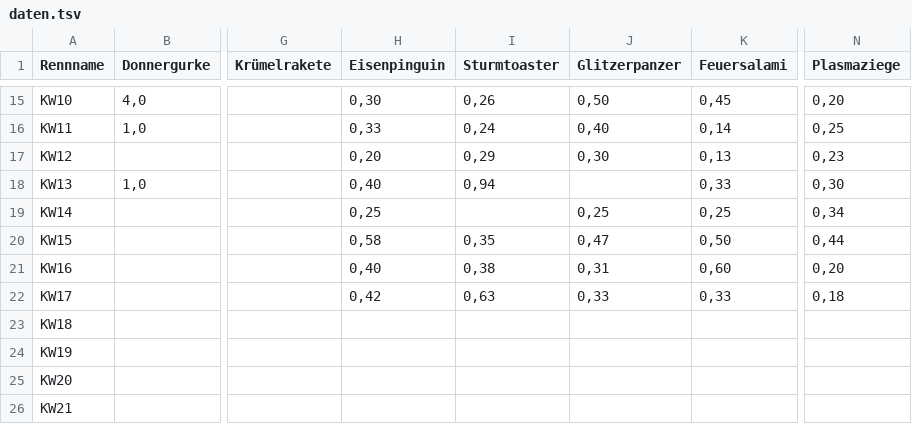
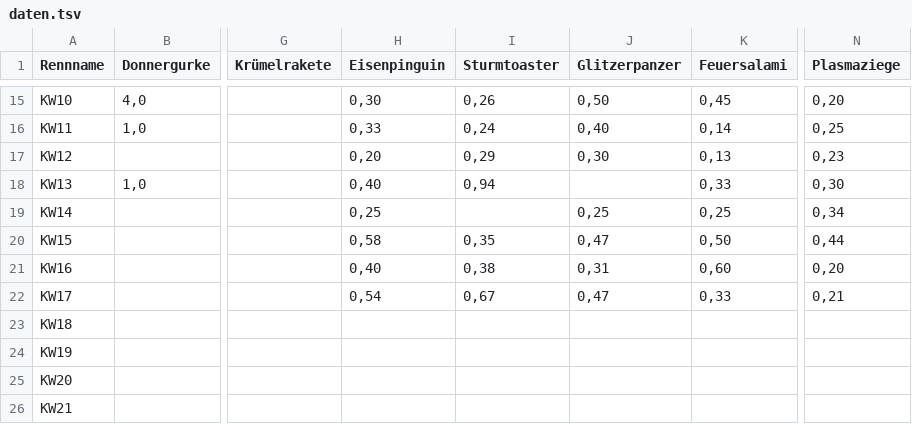
Before and after one commit to christianknoll-create/sdr, a TSV file: daten.tsv, drawn as a sheet; only a part is shown, gaps mark what is left out; the diff names each change by its address in the sheet, - before the commit and + after, or states it on an @@ line.

```diff
--- a/daten.tsv
+++ b/daten.tsv
-H22 (Eisenpinguin): 0,42
+H22 (Eisenpinguin): 0,54
-I22 (Sturmtoaster): 0,63
+I22 (Sturmtoaster): 0,67
-J22 (Glitzerpanzer): 0,33
+J22 (Glitzerpanzer): 0,47
-N22 (Plasmaziege): 0,18
+N22 (Plasmaziege): 0,21
```
Also changed, not shown: 1 other file.
